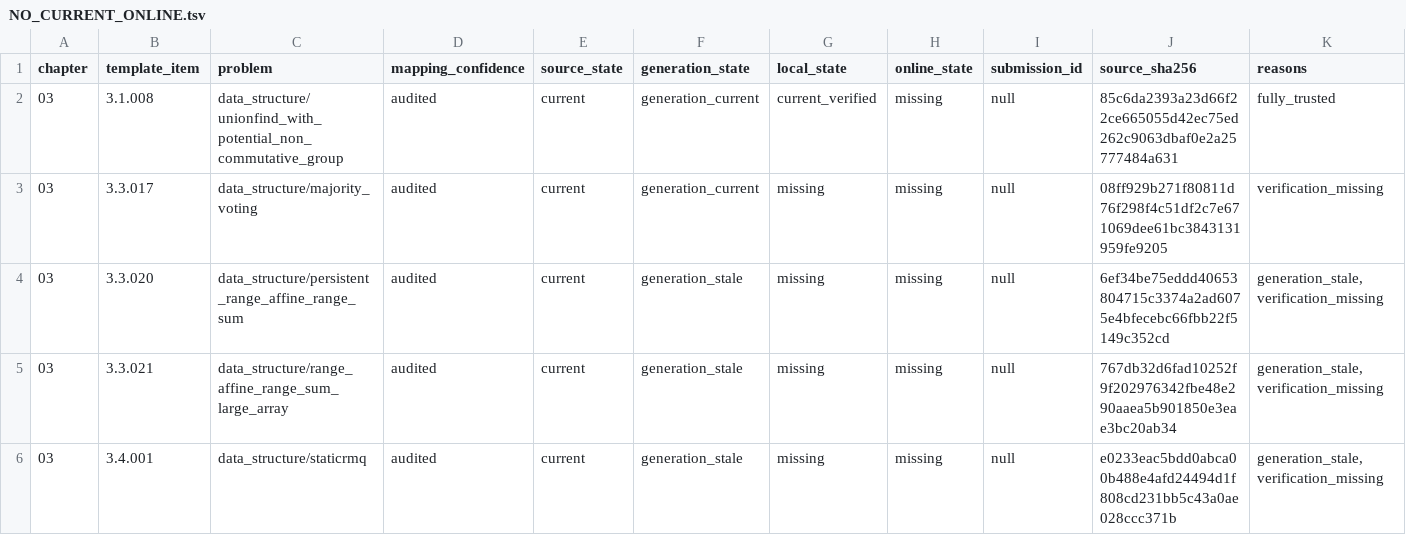
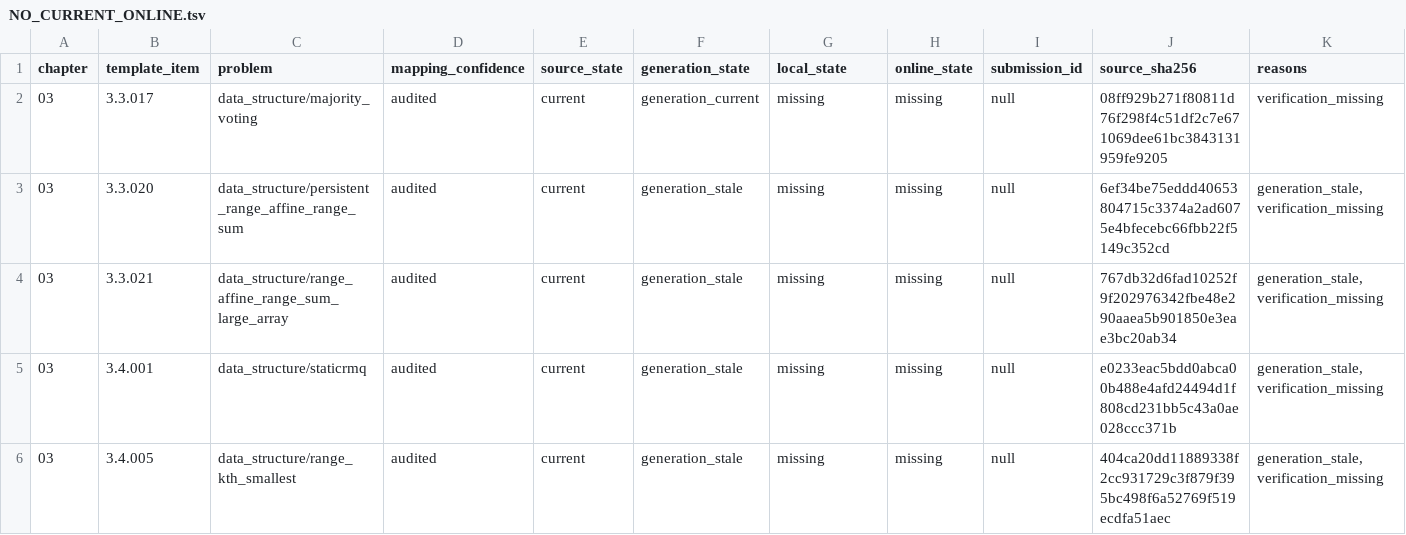
Before and after one commit to husqqq/hushuqi-algorithm-template, a TSV file: library-checker-template-solutions/不可完全置信清单/NO_CURRENT_ONLINE.tsv, drawn as a sheet; only a part is shown; the shorter side is filled out with more unchanged rows.

```diff
--- a/library-checker-template-solutions/不可完全置信清单/NO_CURRENT_ONLINE.tsv
+++ b/library-checker-template-solutions/不可完全置信清单/NO_CURRENT_ONLINE.tsv
@@ -1,3 +1,2 @@
 chapter	template_item	problem	mapping_confidence	source_state	generation_state	local_state	online_state	submission_id	source_sha256	reasons
-03	3.1.008	data_structure/unionfind_with_potential_non_commutative_group	audited	current	generation_current	current_verified	missing	null	85c6da2393a23d66f22ce665055d42ec75ed262c9063dbaf0e2a25777484a631	fully_trusted
 03	3.3.017	data_structure/majority_voting	audited	current	generation_current	missing	missing	null	08ff929b271f80811d76f298f4c51df2c7e671069dee61bc3843131959fe9205	verification_missing
```
Also changed, not shown: 4 other files.
